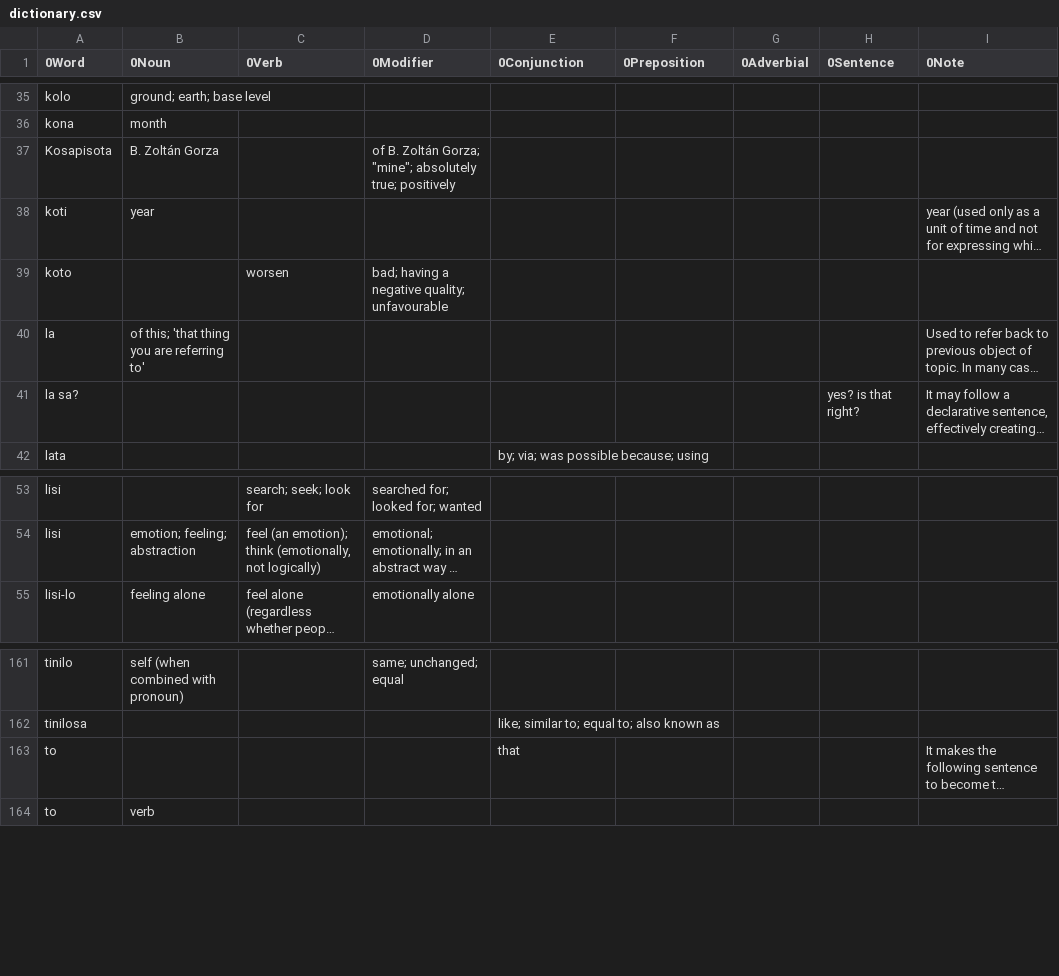
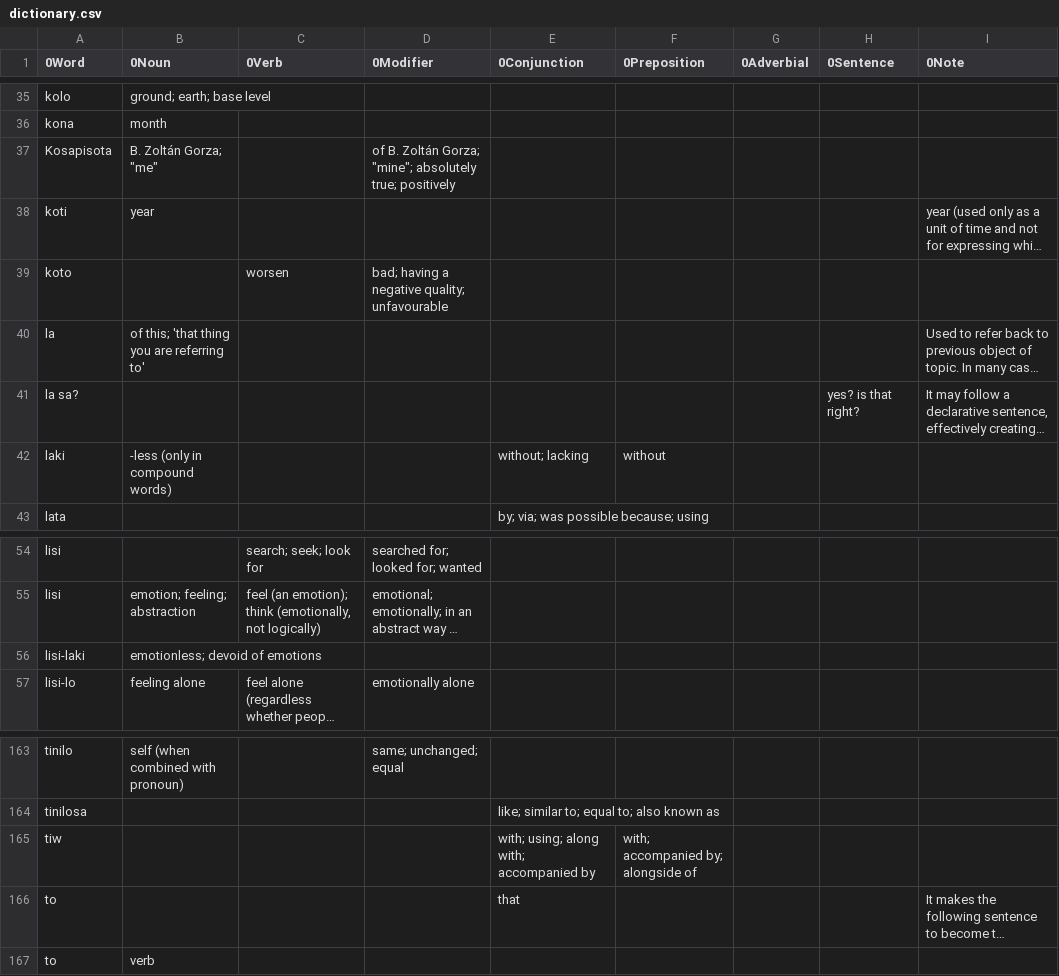
Before and after one commit to ae-dschorsaanjo/picilang, a CSV file: dictionary.csv, drawn as a sheet; only a part is shown, gaps mark what is left out; long unchanged cells end in …; the diff names each change by its address in the sheet, - before the commit and + after, or states it on an @@ line.

Commit message:
small update to dictionary

```diff
--- a/dictionary.csv
+++ b/dictionary.csv
-B37 (0Noun): B. Zoltán Gorza
+B37 (0Noun): B. Zoltán Gorza; "me"
+row 42: laki | -less (only in compound words) |  |  | without; lacking | without
+row 56: lisi-laki | emotionless; devoid of emotions
+row 165: tiw |  |  |  | with; using; along with; accompanied by | with; accompanied by; alongside of
```
